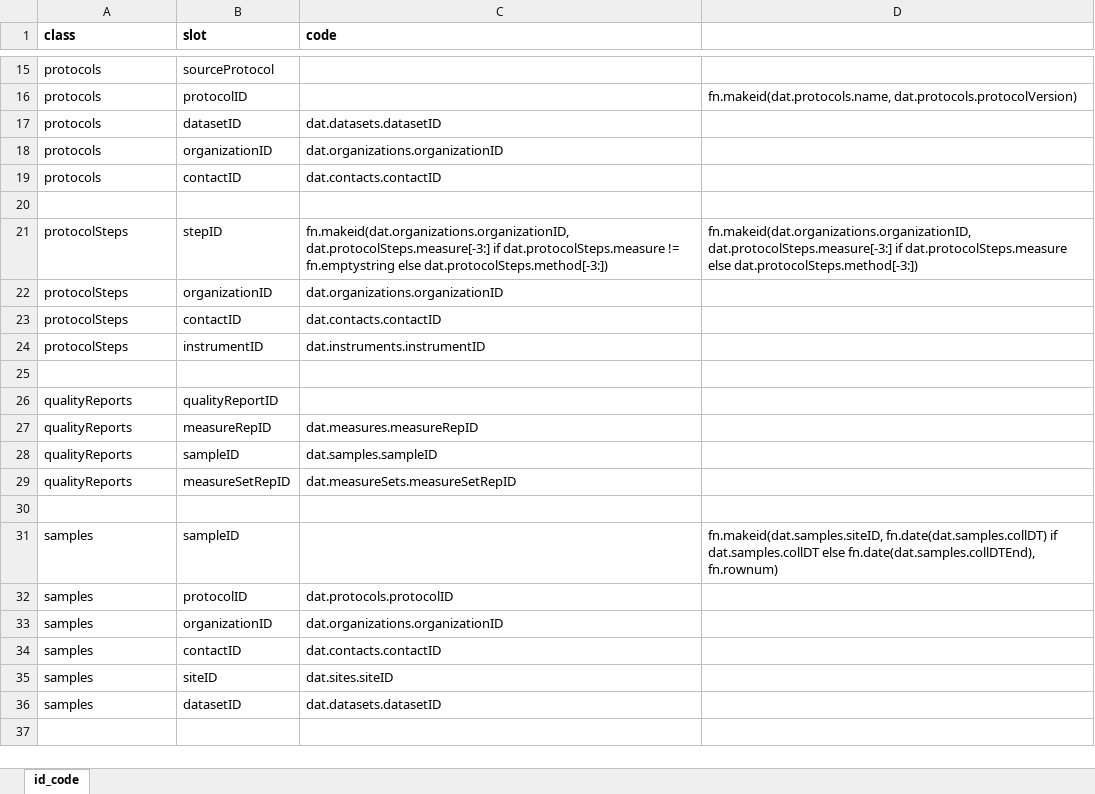
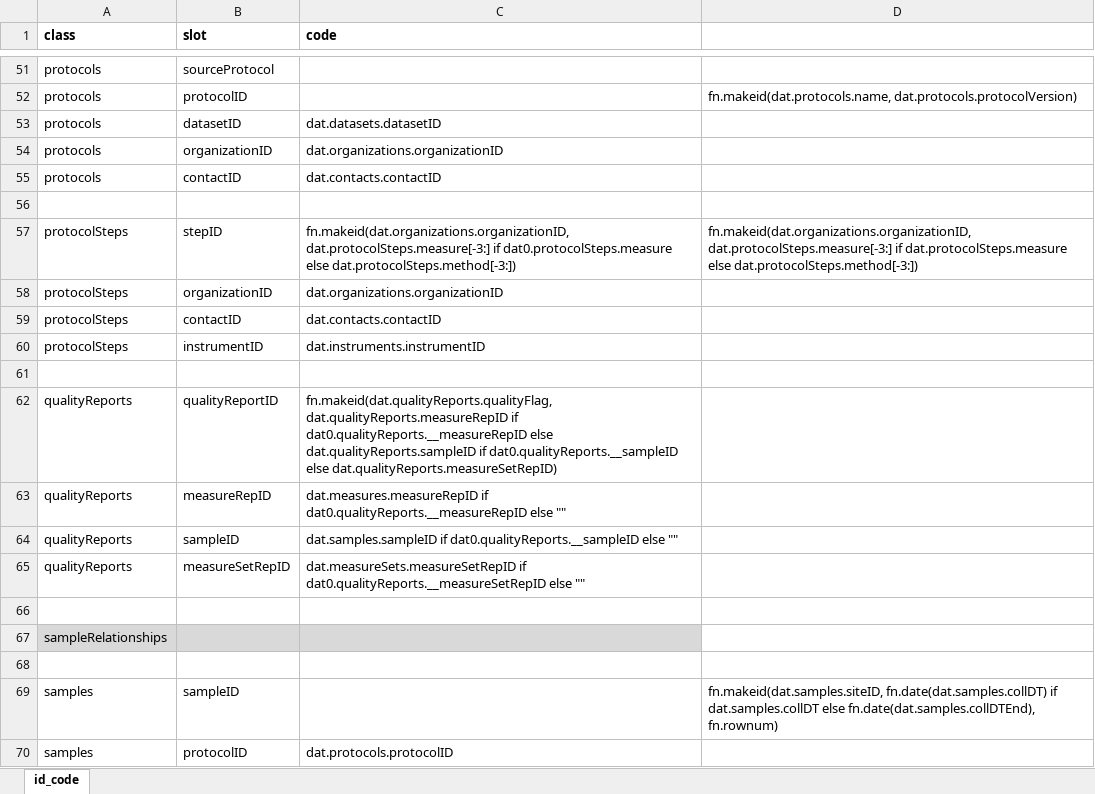
Before and after one commit to PHES-ODM/PHES-ODM-MapGenerator, an Excel workbook: data/odm_v2/odm_v2_id_code.xlsx, sheet id_code, drawn as a sheet; only a part is shown, gaps mark what is left out; the shorter side is filled out with more unchanged rows; values as stored, in another font and other column widths than the file's, no borders; addresses are those after the commit; the diff covers the shown part only; the diff names each change by its address in the sheet, - before the commit and + after, or states it on an @@ line.

Commit message:
Minor fixes to ID generation code

```diff
--- a/data/odm_v2/odm_v2_id_code.xlsx (sheet id_code)
+++ b/data/odm_v2/odm_v2_id_code.xlsx (sheet id_code)
-C57 (code): …dat.protocolSteps.measure[-3:] if dat.protocolSteps.measure != fn.emptystring else dat.protocolSteps.method[-3:])
+C57 (code): …dat.protocolSteps.measure[-3:] if dat0.protocolSteps.measure else dat.protocolSteps.method[-3:])
-C62 (code): (empty)
+C62 (code): fn.makeid(dat.qualityReports.qualityFlag, dat.qualityReports.measureRepID if dat0.qualityReports.__measureRepID else dat.qualityReports.sampleID if dat0.qualityReports.__sampleID else dat.qualityReports.measureSetRepID)
-C63 (code): dat.measures.measureRepID
+C63 (code): dat.measures.measureRepID if dat0.qualityReports.__measureRepID else ""
-C64 (code): dat.samples.sampleID
+C64 (code): dat.samples.sampleID if dat0.qualityReports.__sampleID else ""
-C65 (code): dat.measureSets.measureSetRepID
+C65 (code): dat.measureSets.measureSetRepID if dat0.qualityReports.__measureSetRepID else ""
+row 66: (empty)
@@ row 84 moved to row 67: sampleRelationships @@
```
Also changed, not shown: 10 added rows, 11 removed rows and 26 moved rows elsewhere in this sheet.
